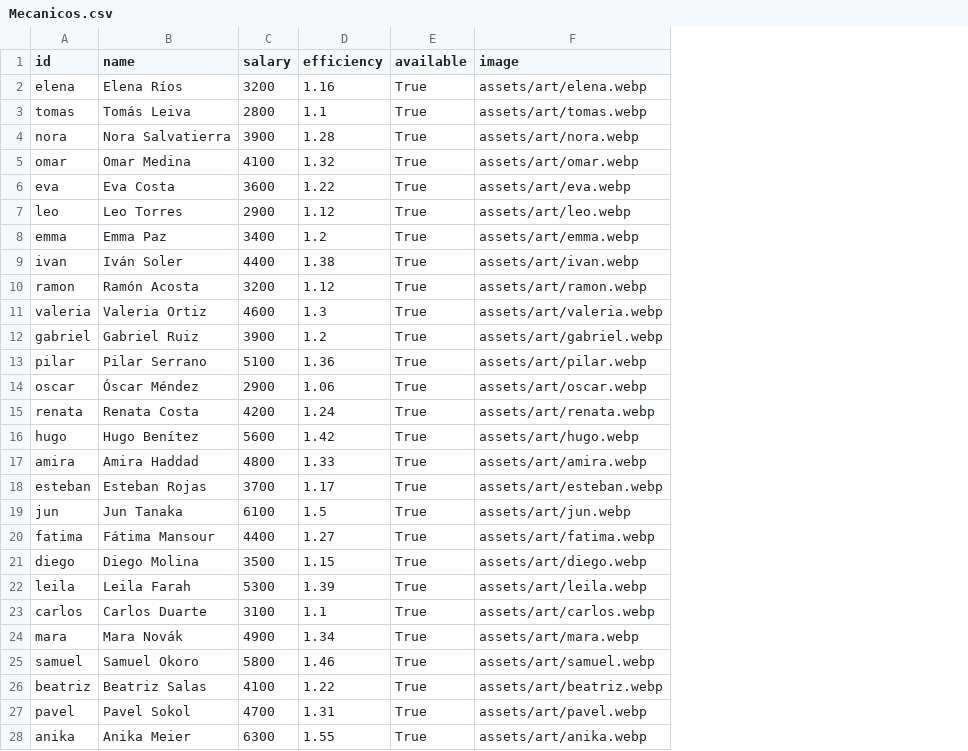
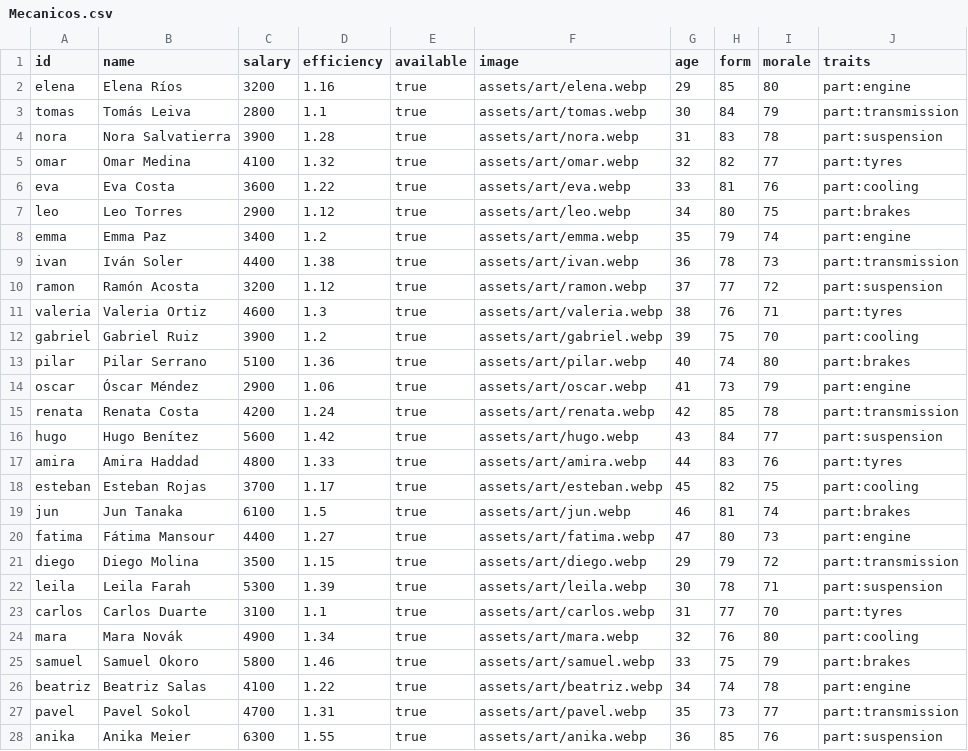
Before and after one commit to emanuelastudillo-mkt/servicios, a CSV file: Apex1000-Rally/catalogos/Mecanicos.csv, drawn as a sheet; only a part is shown; the diff covers the shown part only; the diff names each change by its address in the sheet, - before the commit and + after, or states it on an @@ line.

```diff
--- a/Apex1000-Rally/catalogos/Mecanicos.csv
+++ b/Apex1000-Rally/catalogos/Mecanicos.csv
+column G (age), rows 2-28: 29 | 30 | 31 | 32 | 33 | 34 | 35 | 36 | 37 | 38 | 39 | 40 | 41 | 42 | 43 | 44 | 45 | 46 | 47 | 29 | 30 | 31 | 32 | 33 | 34 | 35 | 36
+column H (form), rows 2-28: 85 | 84 | 83 | 82 | 81 | 80 | 79 | 78 | 77 | 76 | 75 | 74 | 73 | 85 | 84 | 83 | 82 | 81 | 80 | 79 | 78 | 77 | 76 | 75 | 74 | 73 | 85
+column I (morale), rows 2-28: 80 | 79 | 78 | 77 | 76 | 75 | 74 | 73 | 72 | 71 | 70 | 80 | 79 | 78 | 77 | 76 | 75 | 74 | 73 | 72 | 71 | 70 | 80 | 79 | 78 | 77 | 76
+column J (traits), rows 2-28: part:engine | part:transmission | part:suspension | part:tyres | part:cooling | part:brakes | part:engine | part:transmission | part:suspension | part:tyres | part:cooling | part:brakes | part:engine | part:transmission | part:suspension | part:tyres | part:cooling | part:brakes | part:engine | part:transmission | part:suspension | part:tyres | part:cooling | part:brakes | part:engine | part:transmission | part:suspension
-E2:E28 (available): True
+E2:E28 (available): true
```
Also changed, not shown: 1 edited cell elsewhere in this file, Apex1000-Rally/catalogos/Carreras.csv, Apex1000-Rally/catalogos/Pilotos.csv, 33 other files.
